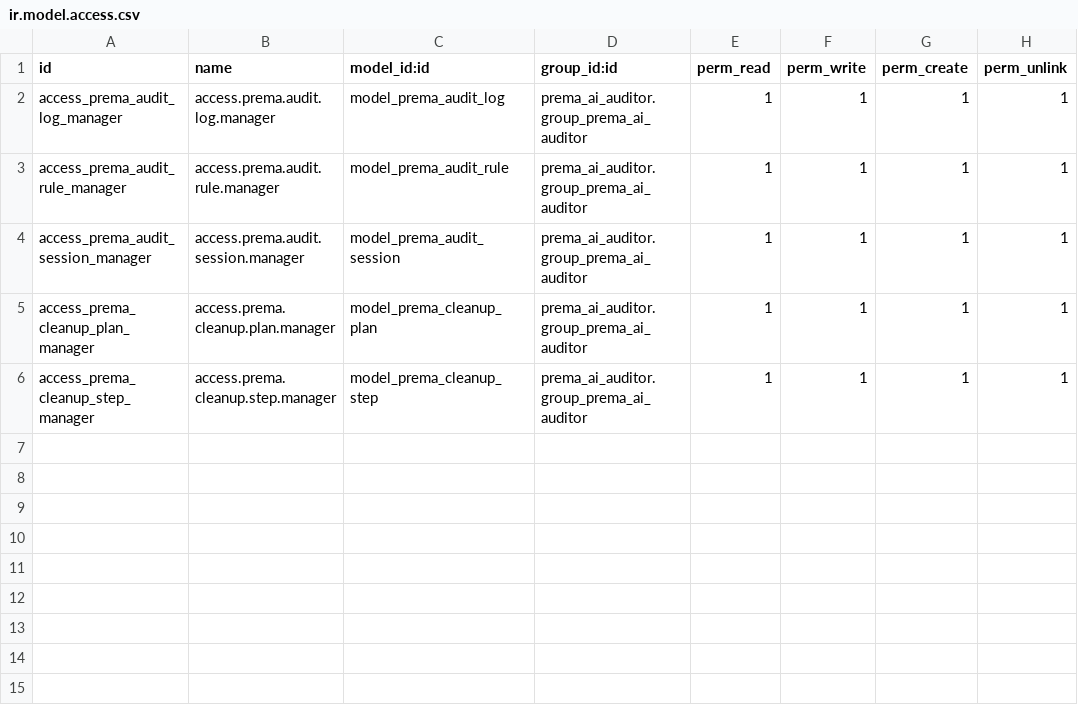
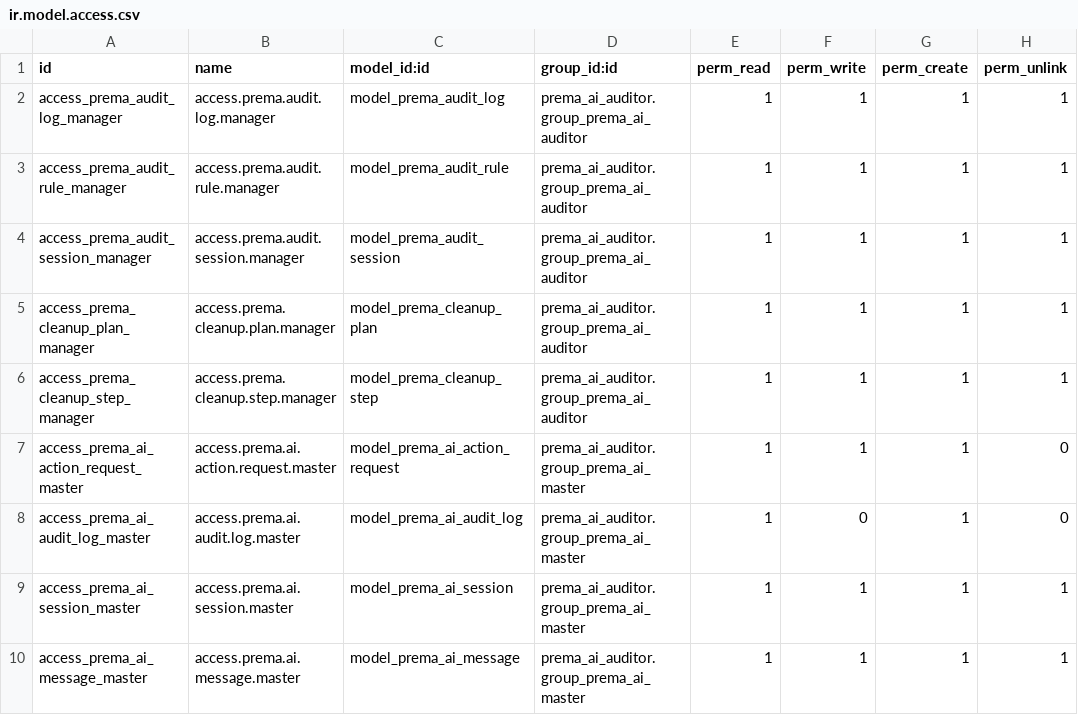
Before and after one commit to ahmadtibrahim/prema_ai_auditor, a CSV file: security/ir.model.access.csv, drawn as a sheet; the diff names each change by its address in the sheet, - before the commit and + after, or states it on an @@ line.

Commit message:
Harden AI auditor with approval gate and diagnostics

```diff
--- a/security/ir.model.access.csv
+++ b/security/ir.model.access.csv
+row 7: access_prema_ai_action_request_master | access.prema.ai.action.request.master | model_prema_ai_action_request | prema_ai_auditor.group_prema_ai_master | 1 | 1 | 1 | 0
+row 8: access_prema_ai_audit_log_master | access.prema.ai.audit.log.master | model_prema_ai_audit_log | prema_ai_auditor.group_prema_ai_master | 1 | 0 | 1 | 0
+row 9: access_prema_ai_session_master | access.prema.ai.session.master | model_prema_ai_session | prema_ai_auditor.group_prema_ai_master | 1 | 1 | 1 | 1
+row 10: access_prema_ai_message_master | access.prema.ai.message.master | model_prema_ai_message | prema_ai_auditor.group_prema_ai_master | 1 | 1 | 1 | 1
```
Also changed, not shown: 23 other files.
